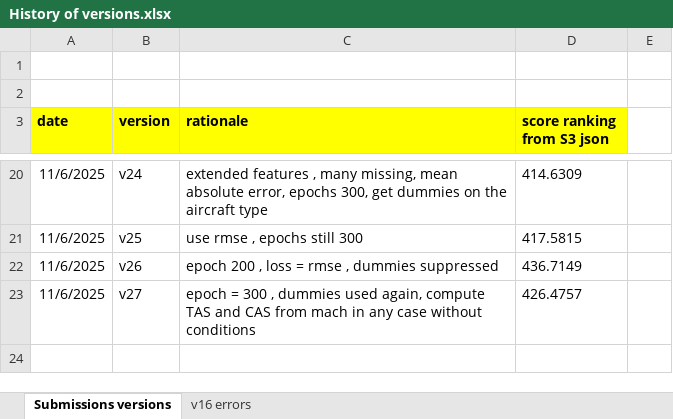
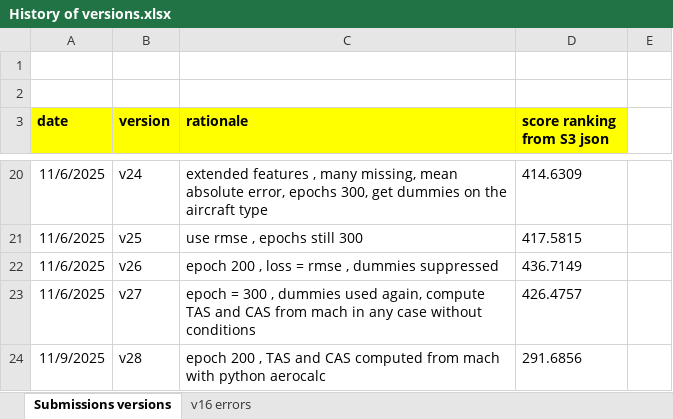
Before and after one commit to RobertPastor/PRCdataChallenge2025, an Excel workbook: Documents/History of versions.xlsx, sheet Submissions versions, drawn as a sheet; only a part is shown, gaps mark what is left out; values as stored, in another font and other column widths than the file's, no borders; the diff names each change by its address in the sheet, - before the commit and + after, or states it on an @@ line.

```diff
--- a/Documents/History of versions.xlsx (sheet Submissions versions)
+++ b/Documents/History of versions.xlsx (sheet Submissions versions)
+row 24: 11/9/2025 | v28 | epoch 200 , TAS and CAS computed from mach with python aerocalc | 291.6856
```
Also changed, not shown: 6 other files.
